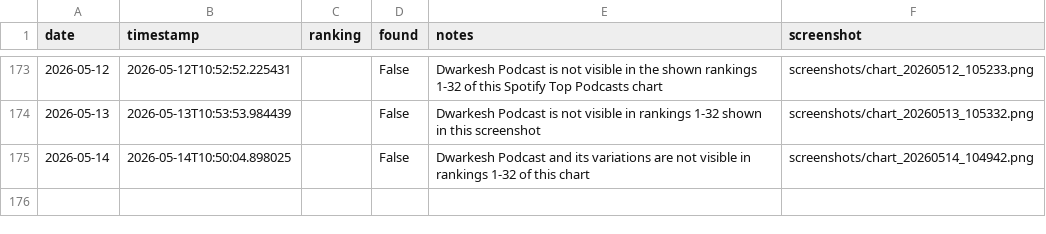
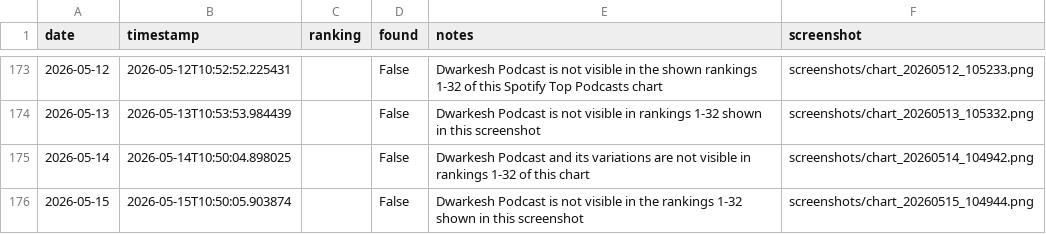
Before and after one commit to dwarkeshsp/spotify-chart-tracker, a CSV file: rankings.csv, drawn as a sheet; only a part is shown, gaps mark what is left out.

```diff
--- a/rankings.csv
+++ b/rankings.csv
@@ -175 +175,2 @@ date,timestamp,ranking,found,notes,screenshot
 2026-05-14,2026-05-14T10:50:04.898025,,False,Dwarkesh Podcast and its variations are not visible in rankings 1-32 of this chart,screenshots/chart_20260514_104942.png
+2026-05-15,2026-05-15T10:50:05.903874,,False,Dwarkesh Podcast is not visible in the rankings 1-32 shown in this screenshot,screenshots/chart_20260515_104944.png
```
Also changed, not shown: 2 other files.
